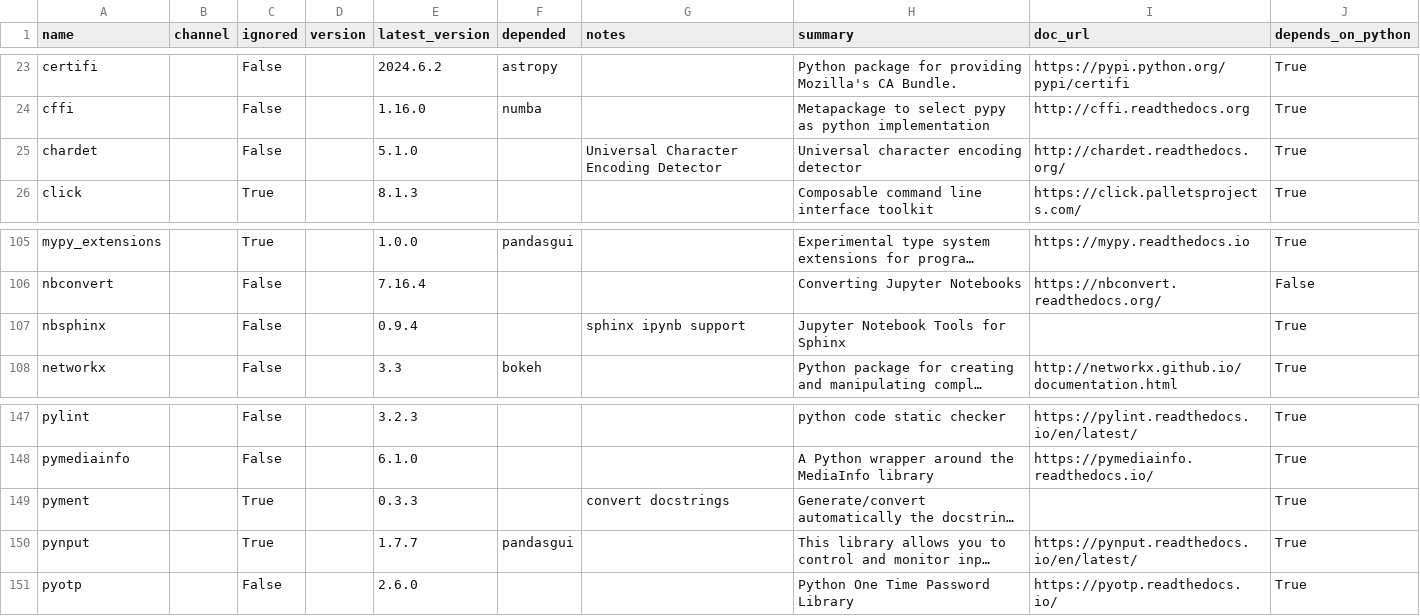
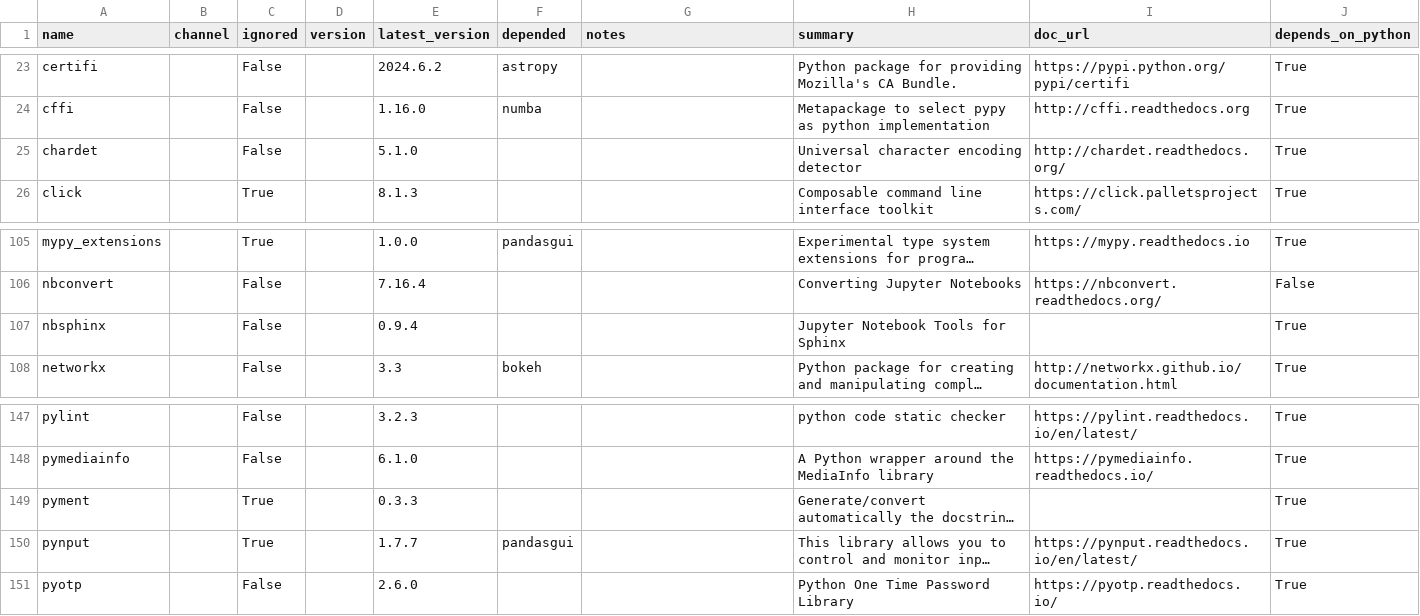
Before and after one commit to ickc/bootstrapping-os-environments, a CSV file: conda/conda.csv, drawn as a sheet; only a part is shown, gaps mark what is left out; long unchanged cells end in …; the diff names each change by its address in the sheet, - before the commit and + after, or states it on an @@ line.

Commit message:
remove useless notes
now that we have summary

```diff
--- a/conda/conda.csv
+++ b/conda/conda.csv
-G25 (notes): Universal Character Encoding Detector
+G25 (notes): (empty)
-G107 (notes): sphinx ipynb support
+G107 (notes): (empty)
-G149 (notes): convert docstrings
+G149 (notes): (empty)
```
